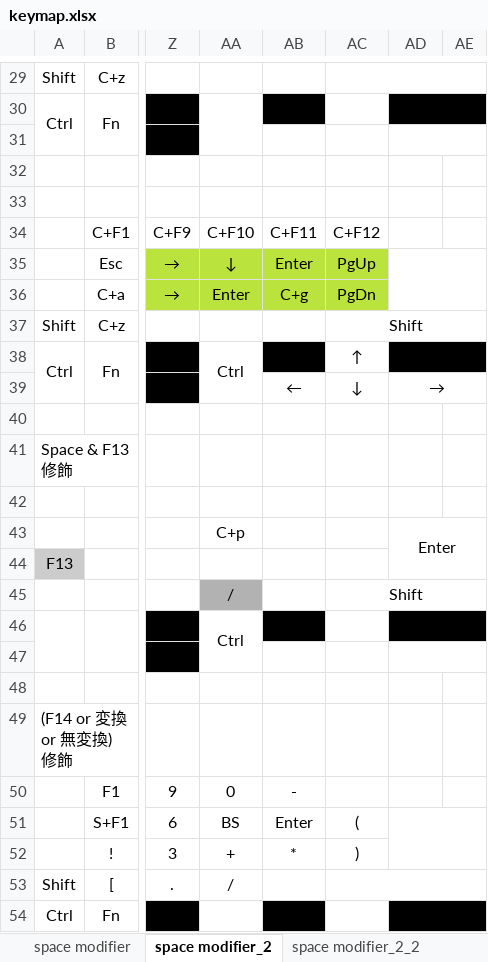
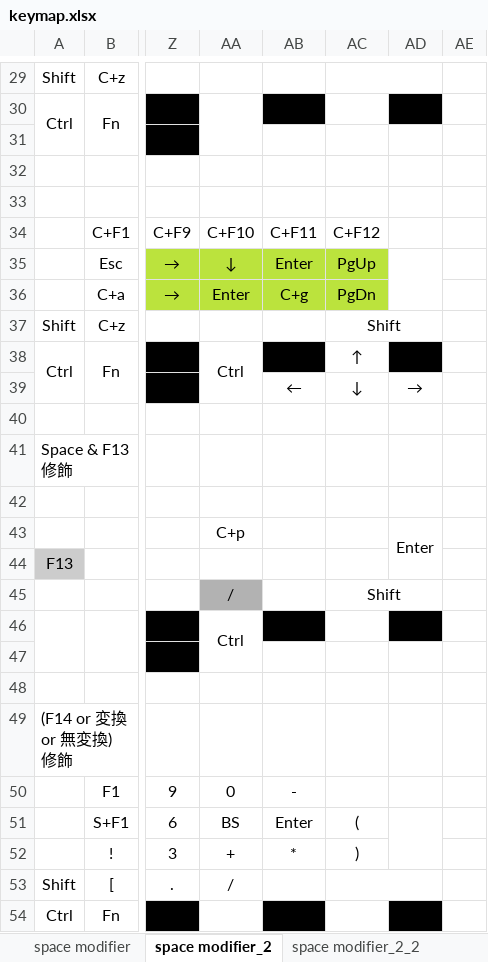
Before and after one commit to luftfararen/ahk, an Excel workbook: misc/keymap.xlsx, sheet space modifier_2, drawn as a sheet; only a part is shown, gaps mark what is left out; values as stored, in another font and other column widths than the file's, no borders; the diff covers the shown part only; the diff names each change by its address in the sheet, - before the commit and + after, or states it on an @@ line.

```diff
--- a/misc/keymap.xlsx (sheet space modifier_2)
+++ b/misc/keymap.xlsx (sheet space modifier_2)
-AC29:AE29 merged
+AC29:AD29 merged
-AD30:AE30 merged
-AE30 fill: #000000
+AE30 fill: none
-AD31:AE31 merged
-AD35:AE36 merged
+AD35:AD36 merged
-AC37:AE37 merged
+AC37:AD37 merged
-AD38:AE38 merged
-AE38 fill: #000000
+AE38 fill: none
-AD39:AE39 merged
-AD43:AE44 merged
+AD43:AD44 merged
-AC45:AE45 merged
+AC45:AD45 merged
-AD46:AE46 merged
-AE46 fill: #000000
+AE46 fill: none
-AD47:AE47 merged
-AD51:AE52 merged
+AD51:AD52 merged
-AC53:AE53 merged
+AC53:AD53 merged
-AD54:AE54 merged
-AE54 fill: #000000
+AE54 fill: none
```
Also changed, not shown: 69 edited cells, cell formats and merged cells elsewhere in this sheet, 2 other files.
